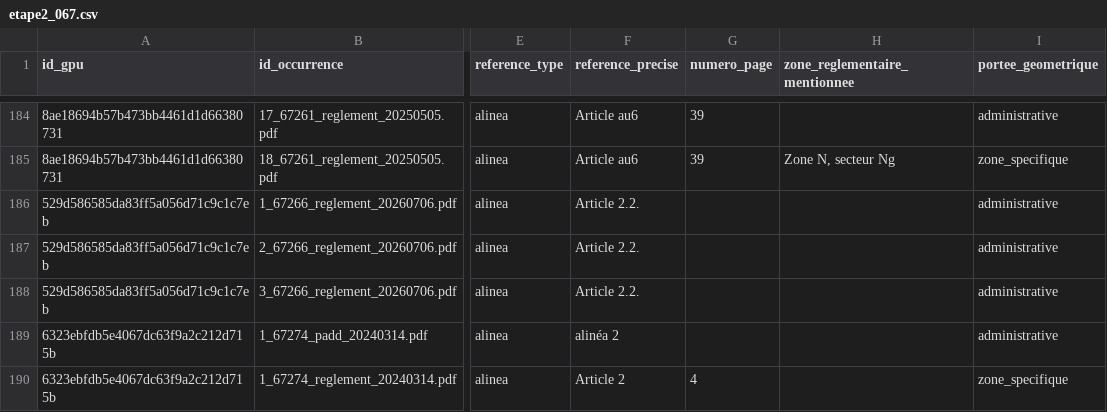
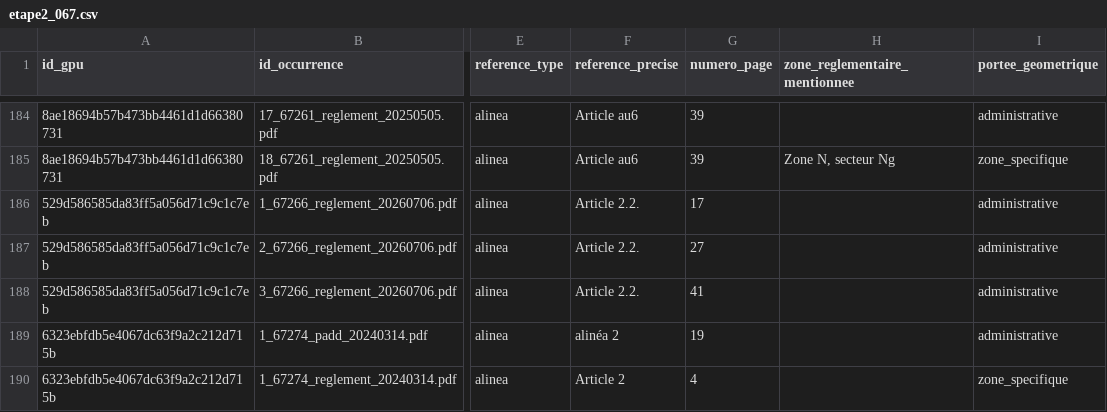
Before and after one commit to nantodevison/diagbruit.beta.gouv.fr, a CSV file: poc-urbanisme-plu/output/067_horsEurometropole/etape2_067.csv, drawn as a sheet; only a part is shown, gaps mark what is left out; the diff covers the shown part only; the diff names each change by its address in the sheet, - before the commit and + after, or states it on an @@ line.

```diff
--- a/poc-urbanisme-plu/output/067_horsEurometropole/etape2_067.csv
+++ b/poc-urbanisme-plu/output/067_horsEurometropole/etape2_067.csv
-G186 (numero_page): (empty)
+G186 (numero_page): 17
-G187 (numero_page): (empty)
+G187 (numero_page): 27
-G188 (numero_page): (empty)
+G188 (numero_page): 41
-G189 (numero_page): (empty)
+G189 (numero_page): 19
```
Also changed, not shown: 36 edited cells elsewhere in this file, poc-urbanisme-plu/output/067_horsEurometropole/etape3_067_a_valider.csv, poc-urbanisme-plu/output/067_horsEurometropole/etape3_export_outil_20260828_120822.csv.
